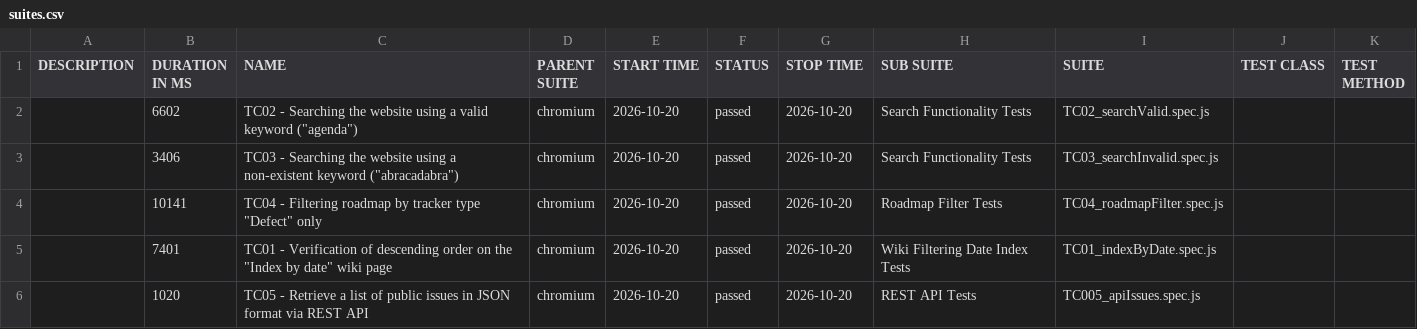
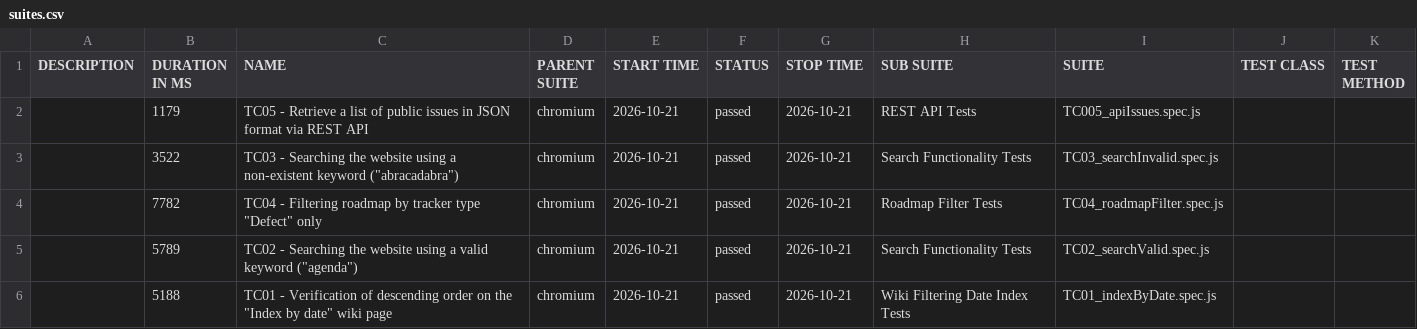
Before and after one commit to VoloshynVolodymyr/redmine-playwright-tests, a CSV file: data/suites.csv, drawn as a sheet.

```diff
--- a/data/suites.csv
+++ b/data/suites.csv
@@ -1,6 +1,6 @@
 "DESCRIPTION","DURATION IN MS","NAME","PARENT SUITE","START TIME","STATUS","STOP TIME","SUB SUITE","SUITE","TEST CLASS","TEST METHOD"
-"","6602","TC02 - Searching the website using a valid keyword (""agenda"")","chromium","2026-10-20","passed","2026-10-20","Search Functionality Tests","TC02_searchValid.spec.js","",""
-"","3406","TC03 - Searching the website using a non-existent keyword (""abracadabra"")","chromium","2026-10-20","passed","2026-10-20","Search Functionality Tests","TC03_searchInvalid.spec.js","",""
-"","10141","TC04 - Filtering roadmap by tracker type ""Defect"" only","chromium","2026-10-20","passed","2026-10-20","Roadmap Filter Tests","TC04_roadmapFilter.spec.js","",""
-"","7401","TC01 - Verification of descending order on the ""Index by date"" wiki page","chromium","2026-10-20","passed","2026-10-20","Wiki Filtering Date Index Tests","TC01_indexByDate.spec.js","",""
-"","1020","TC05 - Retrieve a list of public issues in JSON format via REST API","chromium","2026-10-20","passed","2026-10-20","REST API Tests","TC005_apiIssues.spec.js","",""
+"","1179","TC05 - Retrieve a list of public issues in JSON format via REST API","chromium","2026-10-21","passed","2026-10-21","REST API Tests","TC005_apiIssues.spec.js","",""
+"","3522","TC03 - Searching the website using a non-existent keyword (""abracadabra"")","chromium","2026-10-21","passed","2026-10-21","Search Functionality Tests","TC03_searchInvalid.spec.js","",""
+"","7782","TC04 - Filtering roadmap by tracker type ""Defect"" only","chromium","2026-10-21","passed","2026-10-21","Roadmap Filter Tests","TC04_roadmapFilter.spec.js","",""
+"","5789","TC02 - Searching the website using a valid keyword (""agenda"")","chromium","2026-10-21","passed","2026-10-21","Search Functionality Tests","TC02_searchValid.spec.js","",""
+"","5188","TC01 - Verification of descending order on the ""Index by date"" wiki page","chromium","2026-10-21","passed","2026-10-21","Wiki Filtering Date Index Tests","TC01_indexByDate.spec.js","",""
```
Also changed, not shown: 23 other files.
